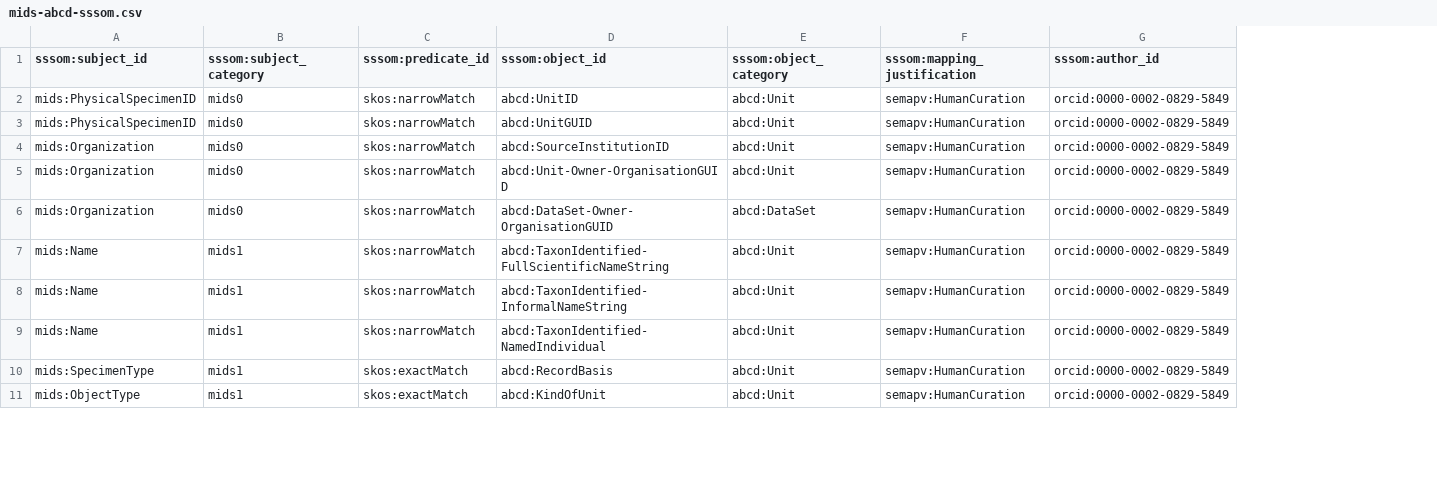
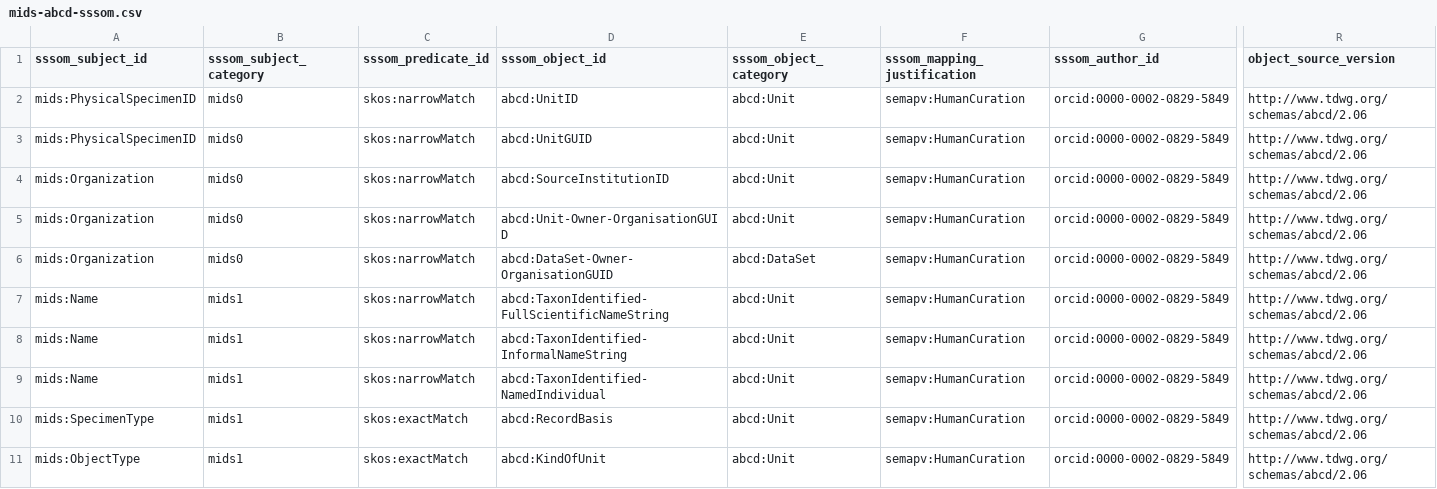
Before and after one commit to ben-norton/stadocgen-development, a CSV file: mids/app/data/output/mids-abcd-sssom.csv, drawn as a sheet; only a part is shown, gaps mark what is left out; the diff covers the shown part only; the diff names each change by its address in the sheet, - before the commit and + after, or states it on an @@ line.

```diff
--- a/mids/app/data/output/mids-abcd-sssom.csv
+++ b/mids/app/data/output/mids-abcd-sssom.csv
+column R (object_source_version), rows 2-11: all http://www.tdwg.org/schemas/abcd/2.06
-A1: sssom:subject_id
+A1: sssom_subject_id
-B1: sssom:subject_category
+B1: sssom_subject_category
-C1: sssom:predicate_id
+C1: sssom_predicate_id
-D1: sssom:object_id
+D1: sssom_object_id
-E1: sssom:object_category
+E1: sssom_object_category
-F1: sssom:mapping_justification
+F1: sssom_mapping_justification
-G1: sssom:author_id
+G1: sssom_author_id
```
Also changed, not shown: 10 edited cells elsewhere in this file, 56 other files.
